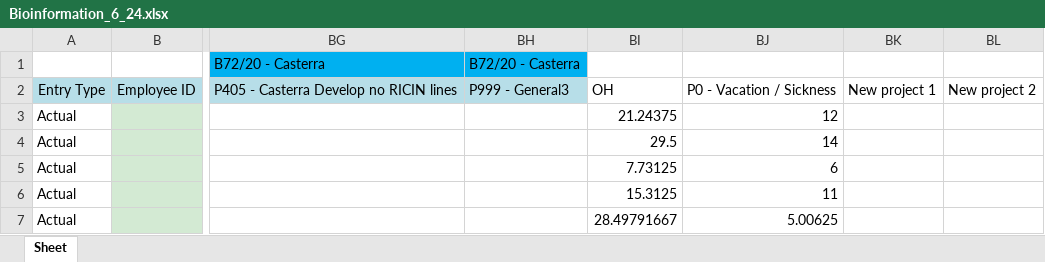
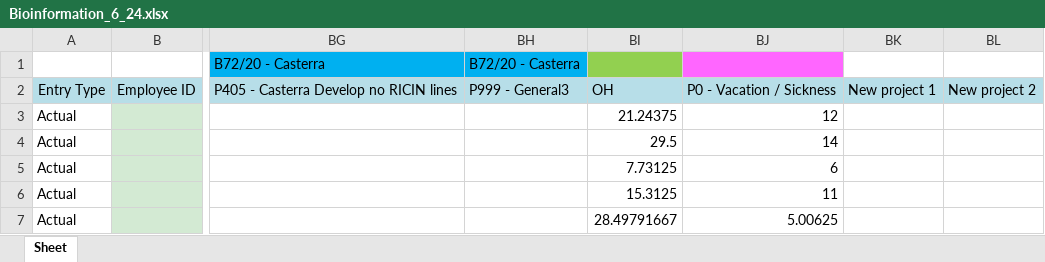
Before and after one commit to AlmogHaviv/ExcelWizard, an Excel workbook: data/Bioinformation_6_24.xlsx, sheet Sheet, drawn as a sheet; only a part is shown, gaps mark what is left out; values as stored, in another font and other column widths than the file's, no borders; the diff names each change by its address in the sheet, - before the commit and + after, or states it on an @@ line.

```diff
--- a/data/Bioinformation_6_24.xlsx (sheet Sheet)
+++ b/data/Bioinformation_6_24.xlsx (sheet Sheet)
-BI1 fill: none
+BI1 fill: #92D050
-BJ1 fill: none
+BJ1 fill: #FF66FF
-BI2:BL2 fill: none
+BI2:BL2 fill: #B7DEE8
```
Also changed, not shown: config/template_for_CPBC.xlsx, data/Algo_6_24.xlsx, 6 other files.
